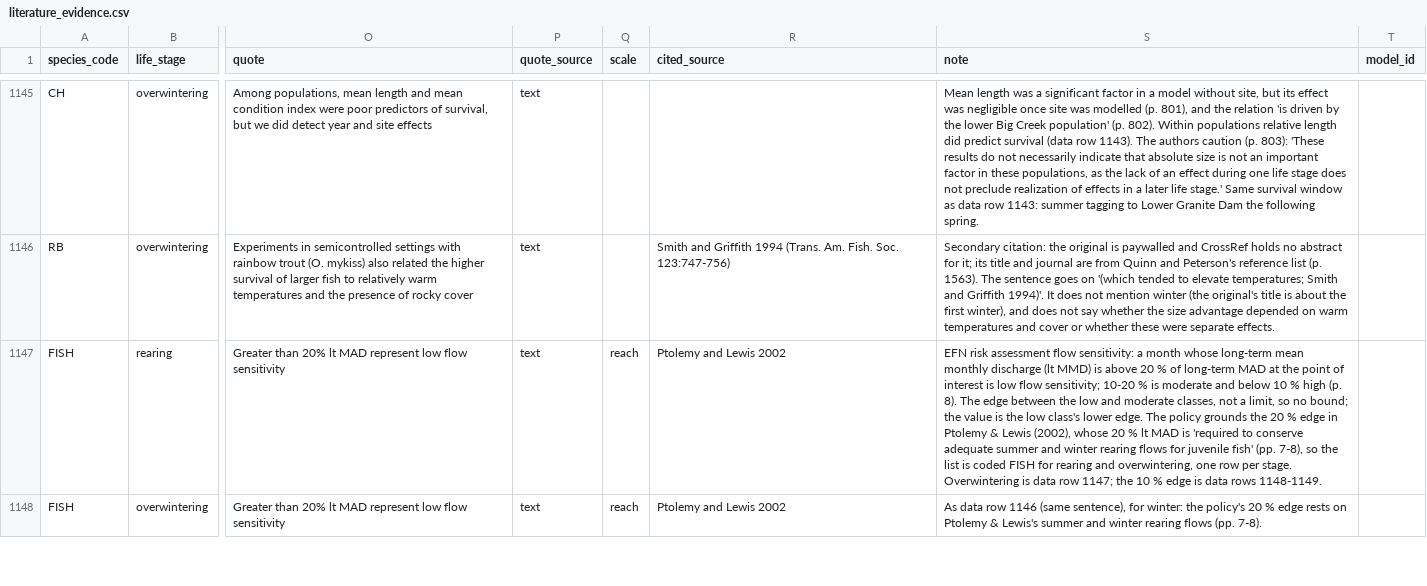
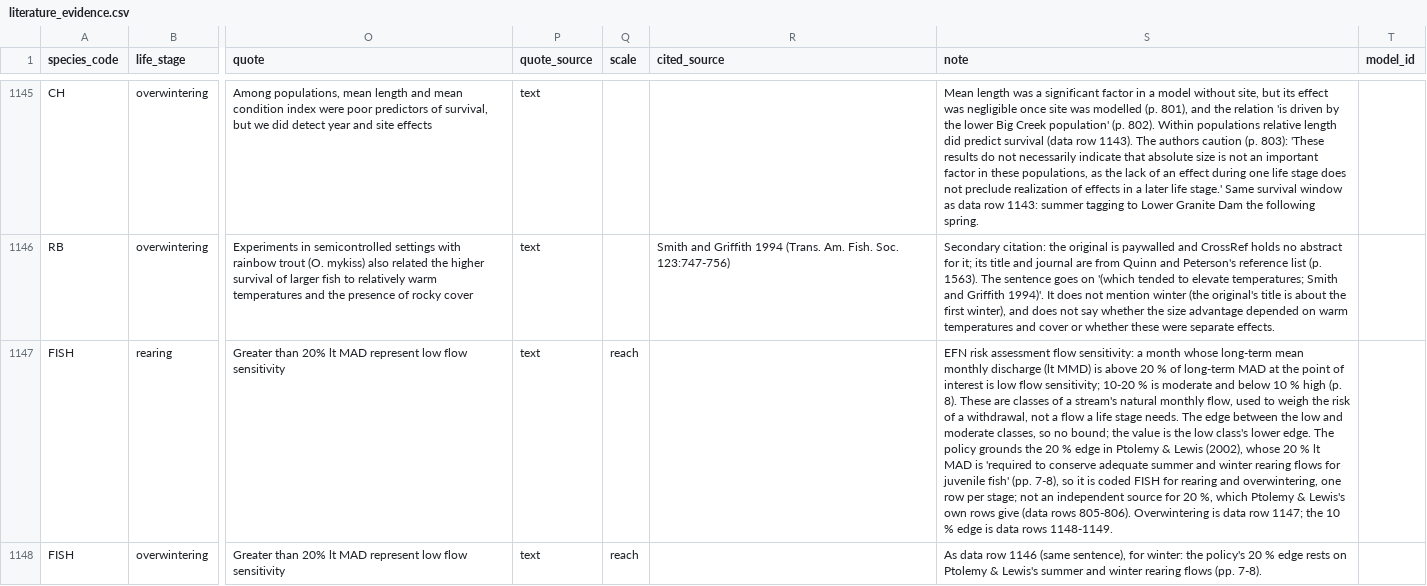
Before and after one commit to NewGraphEnvironment/knowledge, a CSV file: data/literature_evidence.csv, drawn as a sheet; only a part is shown, gaps mark what is left out; the diff covers the shown part only; the diff names each change by its address in the sheet, - before the commit and + after, or states it on an @@ line.

```diff
--- a/data/literature_evidence.csv
+++ b/data/literature_evidence.csv
-R1147:R1148 (cited_source): Ptolemy and Lewis 2002
+R1147:R1148 (cited_source): (empty)
-S1147 (note): …(p. 8). The edge between the low and moderate classes, not a limit, so no bound; the value is the low class's lower edge. The policy grounds the 20 % edge in Ptolemy & Lewis (2002), whose 20 % lt MAD is 'required to conserve adequate summer and winter rearing flows for juvenile fish' (pp. 7-8), so the list is coded FISH for rearing and overwintering, one row per stage. Overwintering is…
+S1147 (note): …(p. 8). These are classes of a stream's natural monthly flow, used to weigh the risk of a withdrawal, not a flow a life stage needs. The edge between the low and moderate classes, so no bound; the value is the low class's lower edge. The policy grounds the 20 % edge in Ptolemy & Lewis (2002), whose 20 % lt MAD is 'required to conserve adequate summer and winter rearing flows for juvenile fish' (pp. 7-8), so it is coded FISH for rearing and overwintering, one row per stage; not an independent source for 20 %, which Ptolemy & Lewis's own rows give (data rows 805-806). Overwintering is…
```
Also changed, not shown: 12 edited cells elsewhere in this file.
